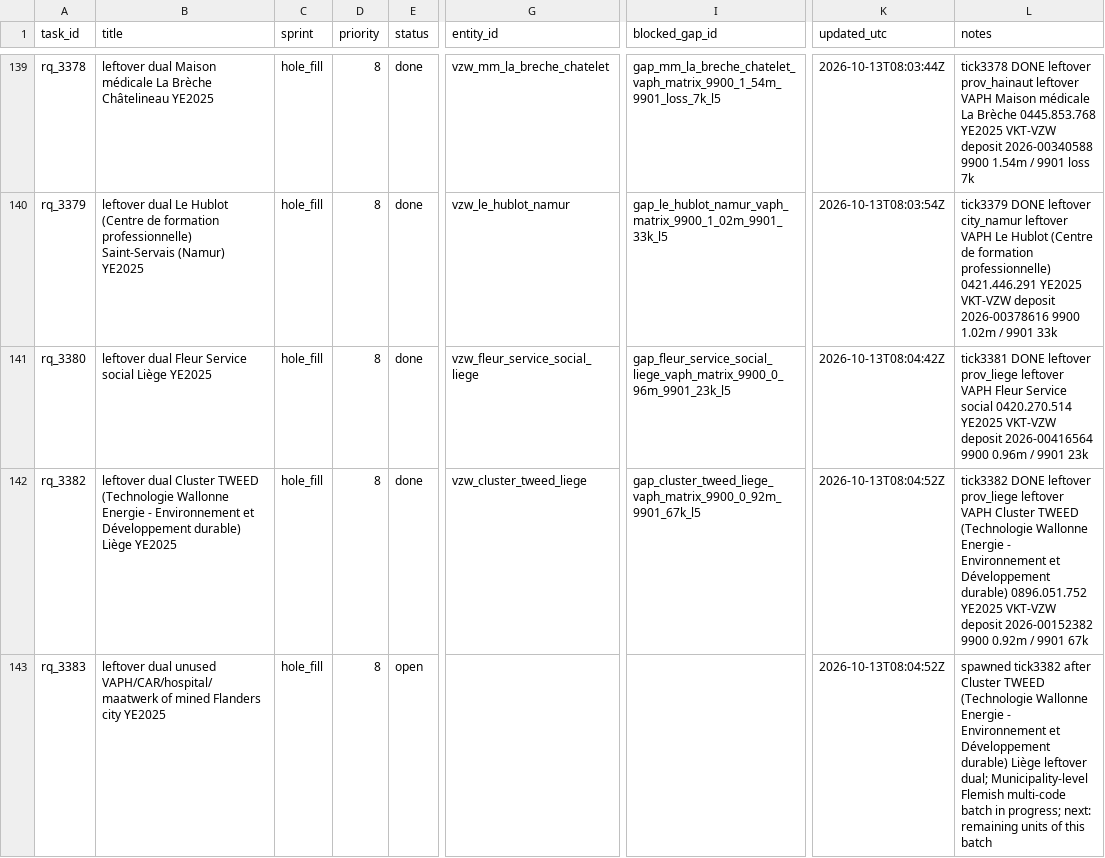
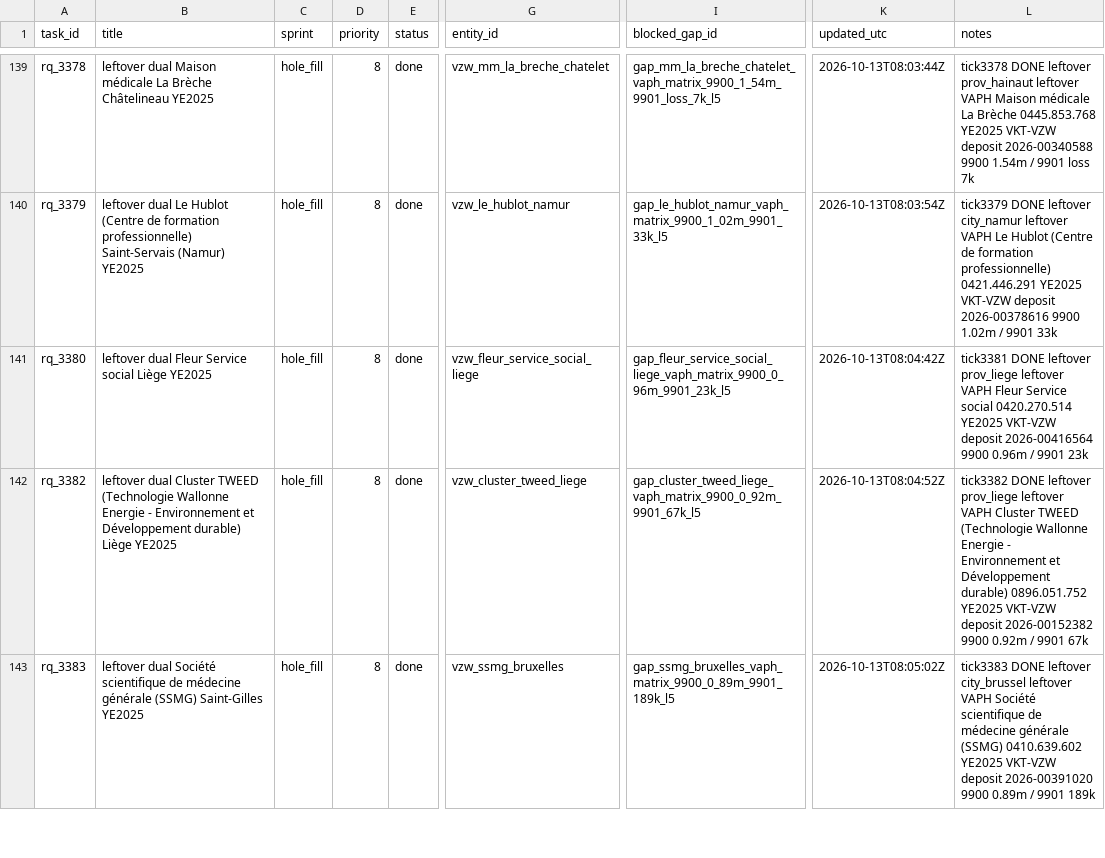
Before and after one commit to kareljanr/AIpolitics, a CSV file: docs/doge/data/research_queue.csv, drawn as a sheet; only a part is shown, gaps mark what is left out; the diff covers the shown part only; the diff names each change by its address in the sheet, - before the commit and + after, or states it on an @@ line.

Commit message:
tick 3383: SSMG - NBB figure + FOI draft, research queue rq_3383

```diff
--- a/docs/doge/data/research_queue.csv
+++ b/docs/doge/data/research_queue.csv
-B143 (title): leftover dual unused VAPH/CAR/hospital/maatwerk of mined Flanders city YE2025
+B143 (title): leftover dual Société scientifique de médecine générale (SSMG) Saint-Gilles YE2025
-E143 (status): open
+E143 (status): done
-G143 (entity_id): (empty)
+G143 (entity_id): vzw_ssmg_bruxelles
-I143 (blocked_gap_id): (empty)
+I143 (blocked_gap_id): gap_ssmg_bruxelles_vaph_matrix_9900_0_89m_9901_189k_l5
-K143 (updated_utc): 2026-10-13T08:04:52Z
+K143 (updated_utc): 2026-10-13T08:05:02Z
-L143 (notes): spawned tick3382 after Cluster TWEED (Technologie Wallonne Energie - Environnement et Développement durable) Liège leftover dual; Municipality-level Flemish multi-code batch in progress; next: remaining units of this batch
+L143 (notes): tick3383 DONE leftover city_brussel leftover VAPH Société scientifique de médecine générale (SSMG) 0410.639.602 YE2025 VKT-VZW deposit 2026-00391020 9900 0.89m / 9901 189k
```
Also changed, not shown: 1 added row elsewhere in this file, docs/doge/data/loop_state.csv, 13 other files.
